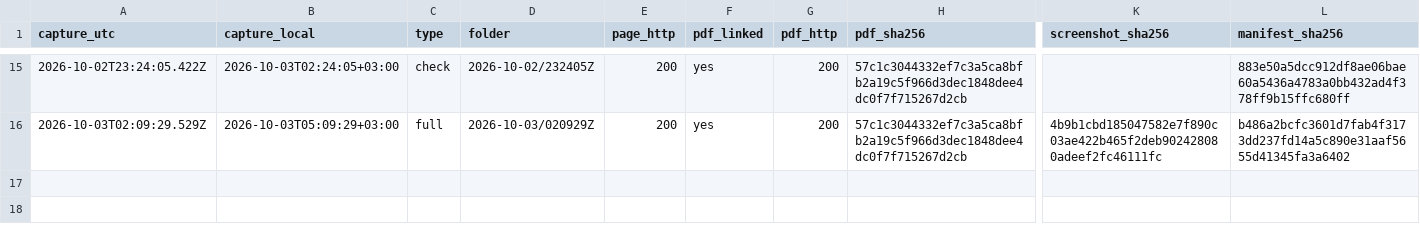
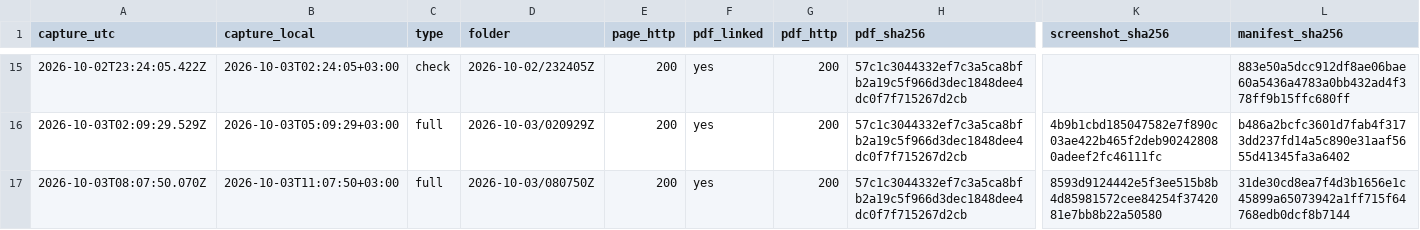
Before and after one commit to irinamarton/aq_proof, a CSV file: archive/log.csv, drawn as a sheet; only a part is shown, gaps mark what is left out; rows hold the shown columns only; the diff names each change by its address in the sheet, - before the commit and + after, or states it on an @@ line.

```diff
--- a/archive/log.csv
+++ b/archive/log.csv
+row 17: 2026-10-03T08:07:50.070Z | 2026-10-03T11:07:50+03:00 | full | 2026-10-03/080750Z | 200 | yes | 200 | 57c1c3044332ef7c3a5ca8bfb2a19c5f966d3dec1848dee4dc0f7f715267d2cb | 8593d9124442e5f3ee515b8b4d85981572cee84254f3742081e7bb8b22a50580 | 31de30cd8ea7f4d3b1656e1c45899a65073942a1ff715f64768edb0dcf8b7144
```
Also changed, not shown: 17 other files.
